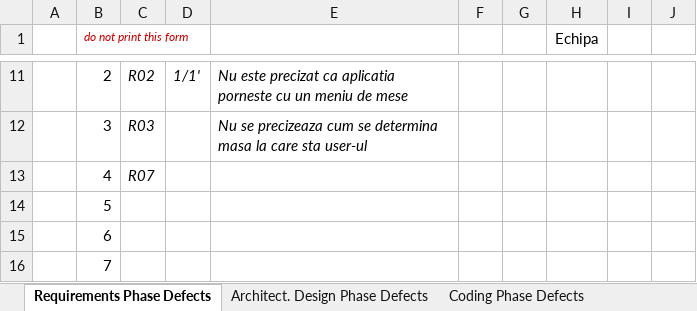
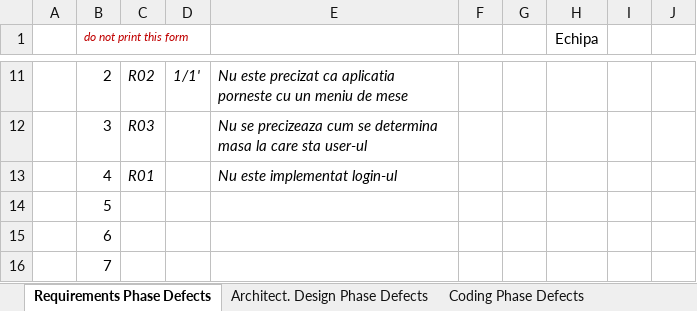
Before and after one commit to renteadan/vvss, an Excel workbook: Docs/Lab1/Lab01_ReviewReport.xlsx, sheet Requirements Phase Defects, drawn as a sheet; only a part is shown, gaps mark what is left out; values as stored, in another font and other column widths than the file's, no borders; the diff names each change by its address in the sheet, - before the commit and + after, or states it on an @@ line.

```diff
--- a/Docs/Lab1/Lab01_ReviewReport.xlsx (sheet Requirements Phase Defects)
+++ b/Docs/Lab1/Lab01_ReviewReport.xlsx (sheet Requirements Phase Defects)
-C13: R07
+C13: R01
-E13: (empty)
+E13: Nu este implementat login-ul
```
Also changed, not shown: 1 other file.
